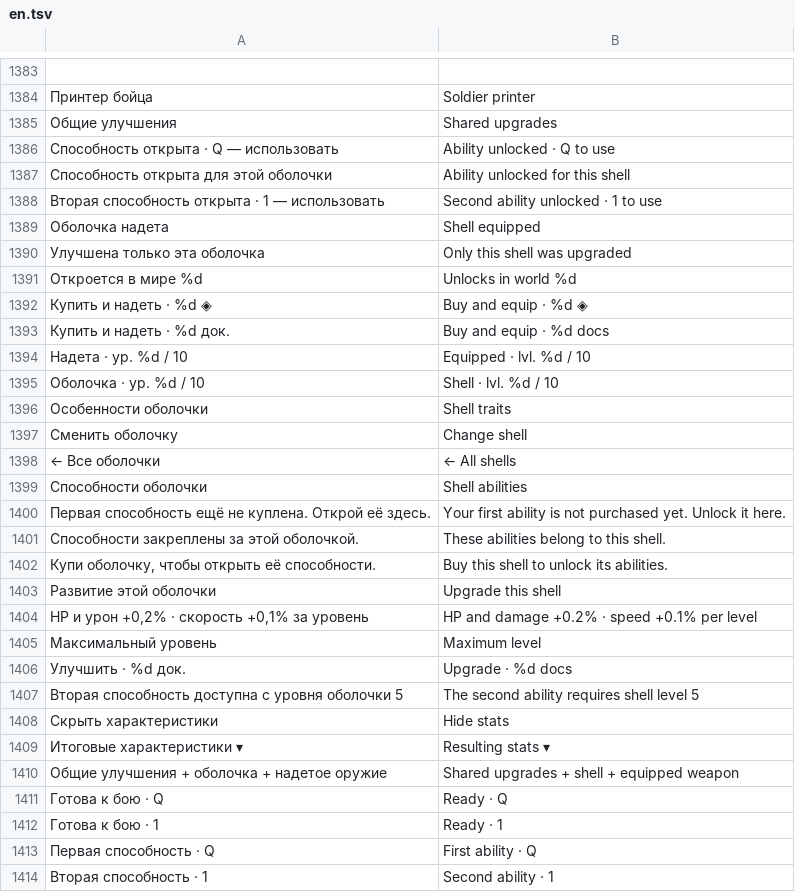
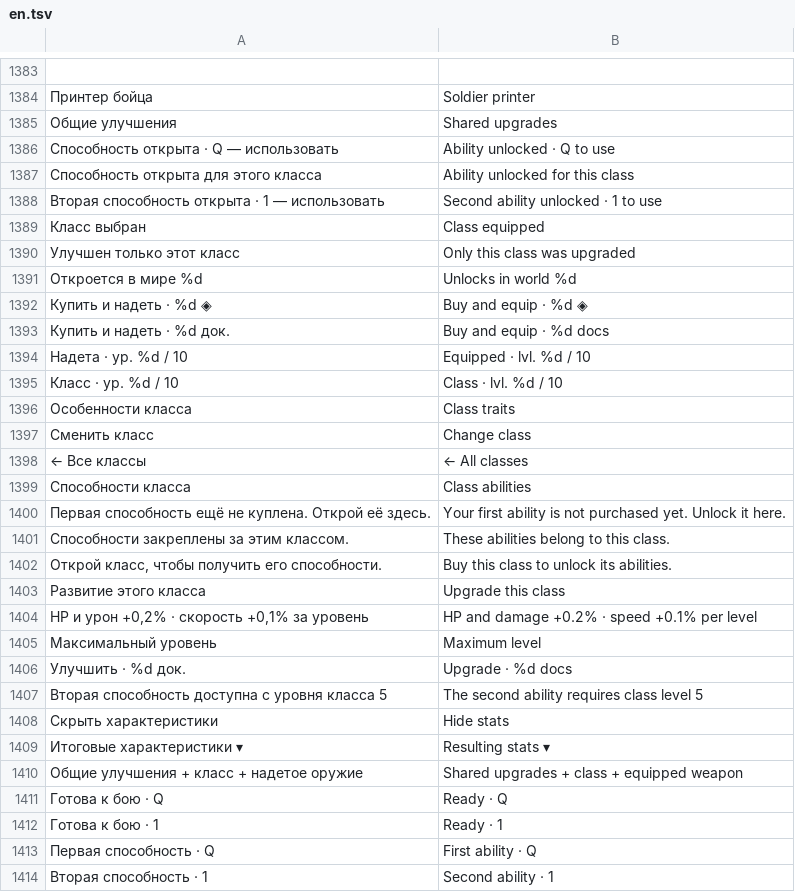
Before and after one commit to sashabrave/tank-city, a TSV file: data/locales/en.tsv, drawn as a sheet; only a part is shown, gaps mark what is left out; removed rows and columns are numbered as before the commit, all else as after; the diff covers the shown part only; the diff names each change by its address in the sheet, - before the commit and + after, or states it on an @@ line.

```diff
--- a/data/locales/en.tsv
+++ b/data/locales/en.tsv
-A1387: Способность открыта для этой оболочки
+A1387: Способность открыта для этого класса
-B1387: Ability unlocked for this shell
+B1387: Ability unlocked for this class
-row 1389: Оболочка надета | Shell equipped
+row 1389: Класс выбран | Class equipped
-A1390: Улучшена только эта оболочка
+A1390: Улучшен только этот класс
-B1390: Only this shell was upgraded
+B1390: Only this class was upgraded
-row 1395: Оболочка · ур. %d / 10 | Shell · lvl. %d / 10
-row 1396: Особенности оболочки | Shell traits
-row 1397: Сменить оболочку | Change shell
-row 1398: ← Все оболочки | ← All shells
-row 1399: Способности оболочки | Shell abilities
+row 1395: Класс · ур. %d / 10 | Class · lvl. %d / 10
+row 1396: Особенности класса | Class traits
+row 1397: Сменить класс | Change class
+row 1398: ← Все классы | ← All classes
+row 1399: Способности класса | Class abilities
-A1401: Способности закреплены за этой оболочкой.
+A1401: Способности закреплены за этим классом.
-B1401: These abilities belong to this shell.
+B1401: These abilities belong to this class.
-A1402: Купи оболочку, чтобы открыть её способности.
+A1402: Открой класс, чтобы получить его способности.
-B1402: Buy this shell to unlock its abilities.
+B1402: Buy this class to unlock its abilities.
-row 1403: Развитие этой оболочки | Upgrade this shell
+row 1403: Развитие этого класса | Upgrade this class
-A1407: …с уровня оболочки 5
+A1407: …с уровня класса 5
-B1407: The second ability requires shell level 5
+B1407: The second ability requires class level 5
-A1410: Общие улучшения + оболочка + надетое оружие
+A1410: Общие улучшения + класс + надетое оружие
-B1410: Shared upgrades + shell + equipped weapon
+B1410: Shared upgrades + class + equipped weapon
```
Also changed, not shown: 39 added rows, 21 removed rows, 1 moved row and 16 edited cells elsewhere in this file, 12 other files.
